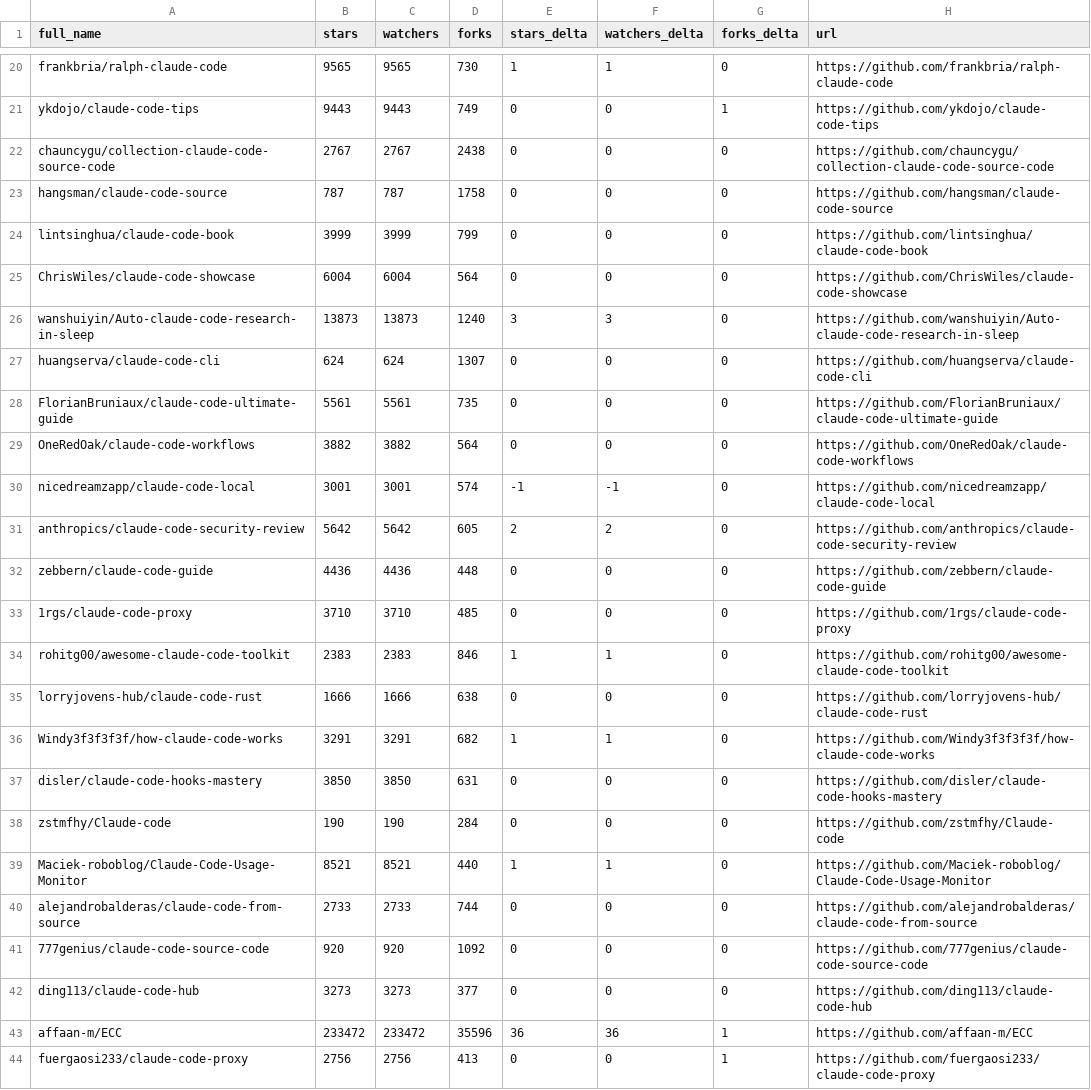
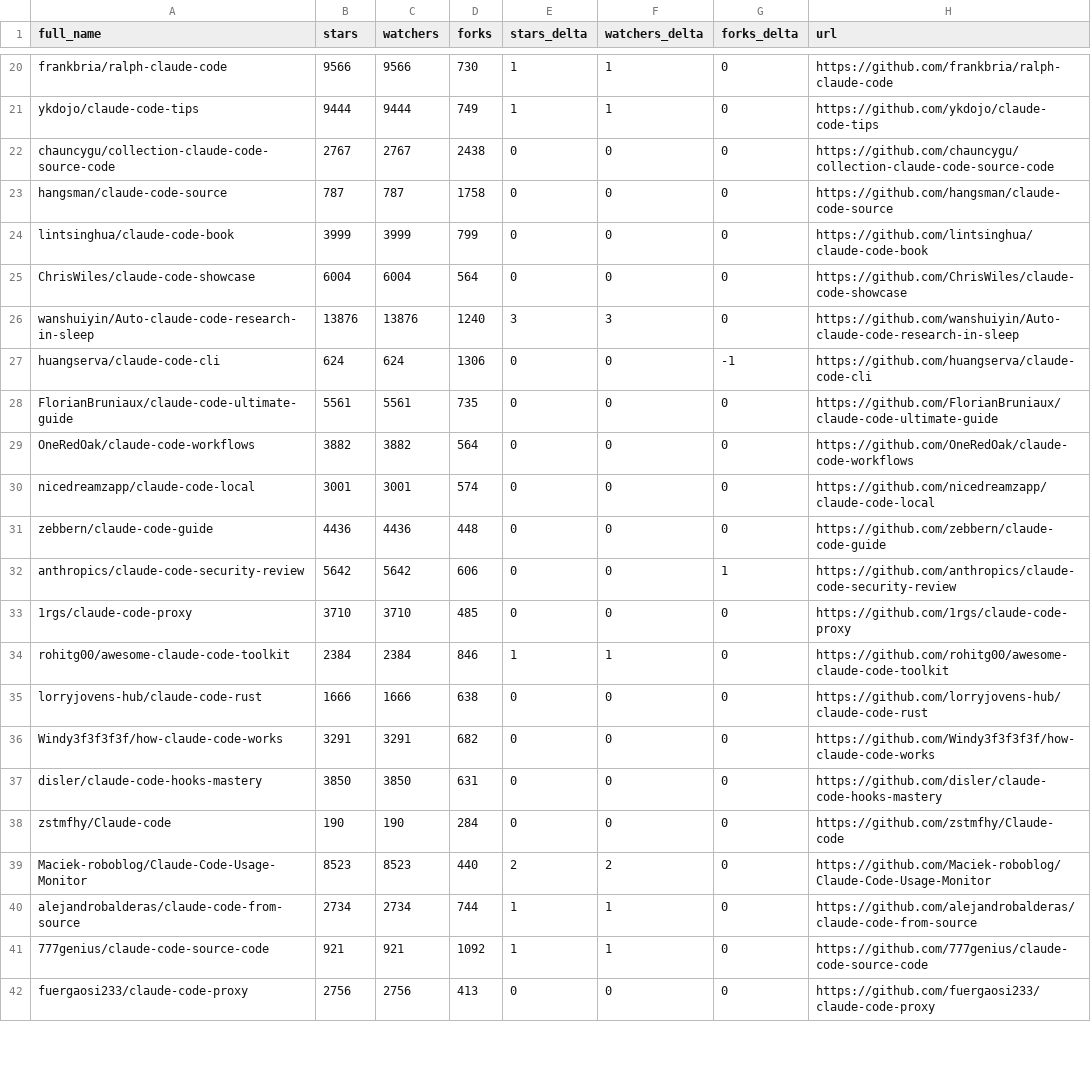
Before and after one commit to RatomatoR/awesome-claude-code, a CSV file: data/repo-ticker.csv, drawn as a sheet; only a part is shown, gaps mark what is left out; removed rows and columns are numbered as before the commit, all else as after; the diff covers the shown part only; the diff names each change by its address in the sheet, - before the commit and + after, or states it on an @@ line.

```diff
--- a/data/repo-ticker.csv
+++ b/data/repo-ticker.csv
-B20 (stars): 9565
+B20 (stars): 9566
-C20 (watchers): 9565
+C20 (watchers): 9566
-B21 (stars): 9443
+B21 (stars): 9444
-C21 (watchers): 9443
+C21 (watchers): 9444
-E21 (stars_delta): 0
+E21 (stars_delta): 1
-F21 (watchers_delta): 0
+F21 (watchers_delta): 1
-G21 (forks_delta): 1
+G21 (forks_delta): 0
-B26 (stars): 13873
+B26 (stars): 13876
-C26 (watchers): 13873
+C26 (watchers): 13876
-D27 (forks): 1307
+D27 (forks): 1306
-G27 (forks_delta): 0
+G27 (forks_delta): -1
-E30 (stars_delta): -1
+E30 (stars_delta): 0
-F30 (watchers_delta): -1
+F30 (watchers_delta): 0
-row 31: anthropics/claude-code-security-review | 5642 | 5642 | 605 | 2 | 2 | 0 | https://github.com/anthropics/claude-code-security-review
+row 32: anthropics/claude-code-security-review | 5642 | 5642 | 606 | 0 | 0 | 1 | https://github.com/anthropics/claude-code-security-review
-B34 (stars): 2383
+B34 (stars): 2384
-C34 (watchers): 2383
+C34 (watchers): 2384
-E36 (stars_delta): 1
+E36 (stars_delta): 0
-F36 (watchers_delta): 1
+F36 (watchers_delta): 0
-B39 (stars): 8521
+B39 (stars): 8523
-C39 (watchers): 8521
+C39 (watchers): 8523
-E39 (stars_delta): 1
+E39 (stars_delta): 2
-F39 (watchers_delta): 1
+F39 (watchers_delta): 2
-B40 (stars): 2733
+B40 (stars): 2734
-C40 (watchers): 2733
+C40 (watchers): 2734
-E40:E41 (stars_delta): 0
+E40:E41 (stars_delta): 1
-F40:F41 (watchers_delta): 0
+F40:F41 (watchers_delta): 1
-B41 (stars): 920
+B41 (stars): 921
-C41 (watchers): 920
+C41 (watchers): 921
-row 42: ding113/claude-code-hub | 3273 | 3273 | 377 | 0 | 0 | 0 | https://github.com/ding113/claude-code-hub
-row 43: affaan-m/ECC | 233472 | 233472 | 35596 | 36 | 36 | 1 | https://github.com/affaan-m/ECC
-G42 (forks_delta): 1
+G42 (forks_delta): 0
```
Also changed, not shown: 2 added rows, 1 moved row and 111 edited cells elsewhere in this file, 2 other files.
